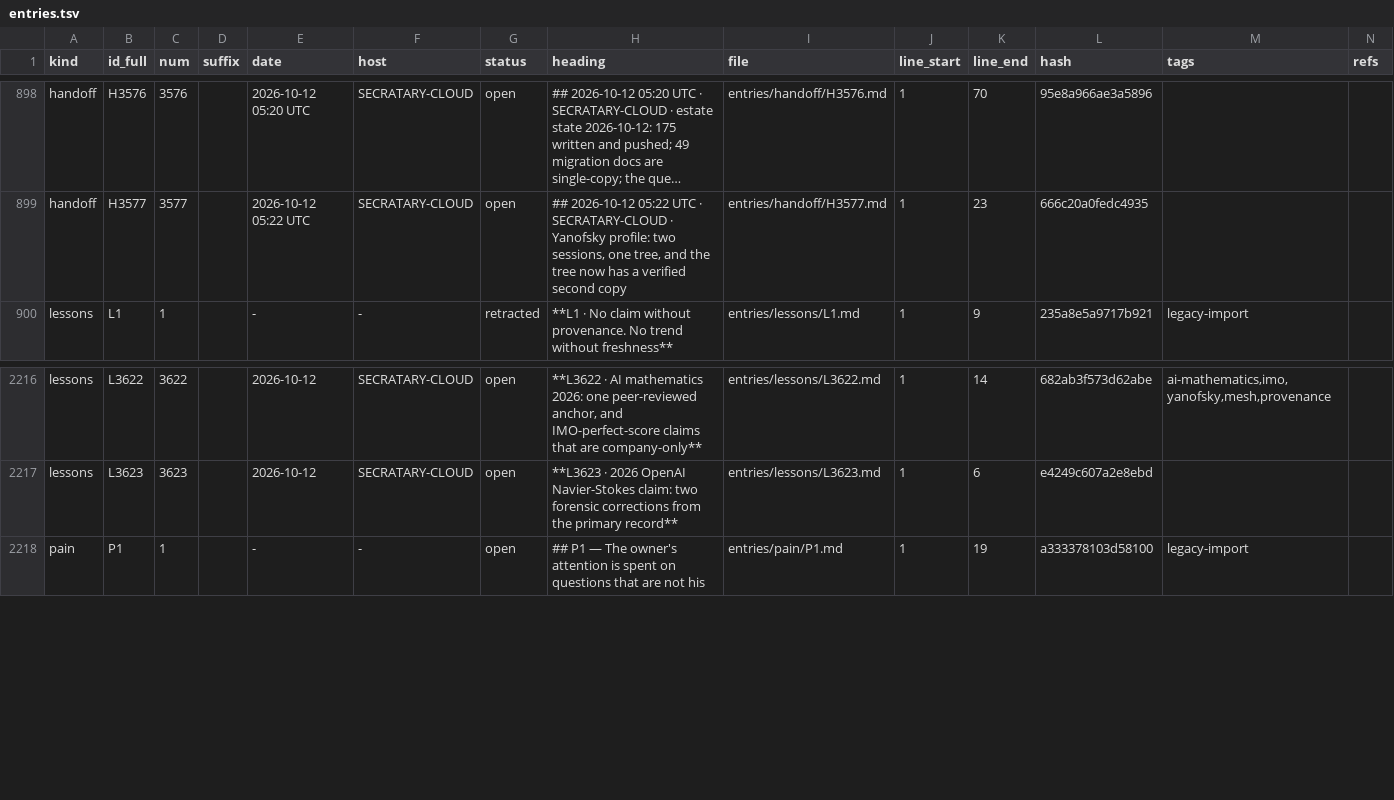
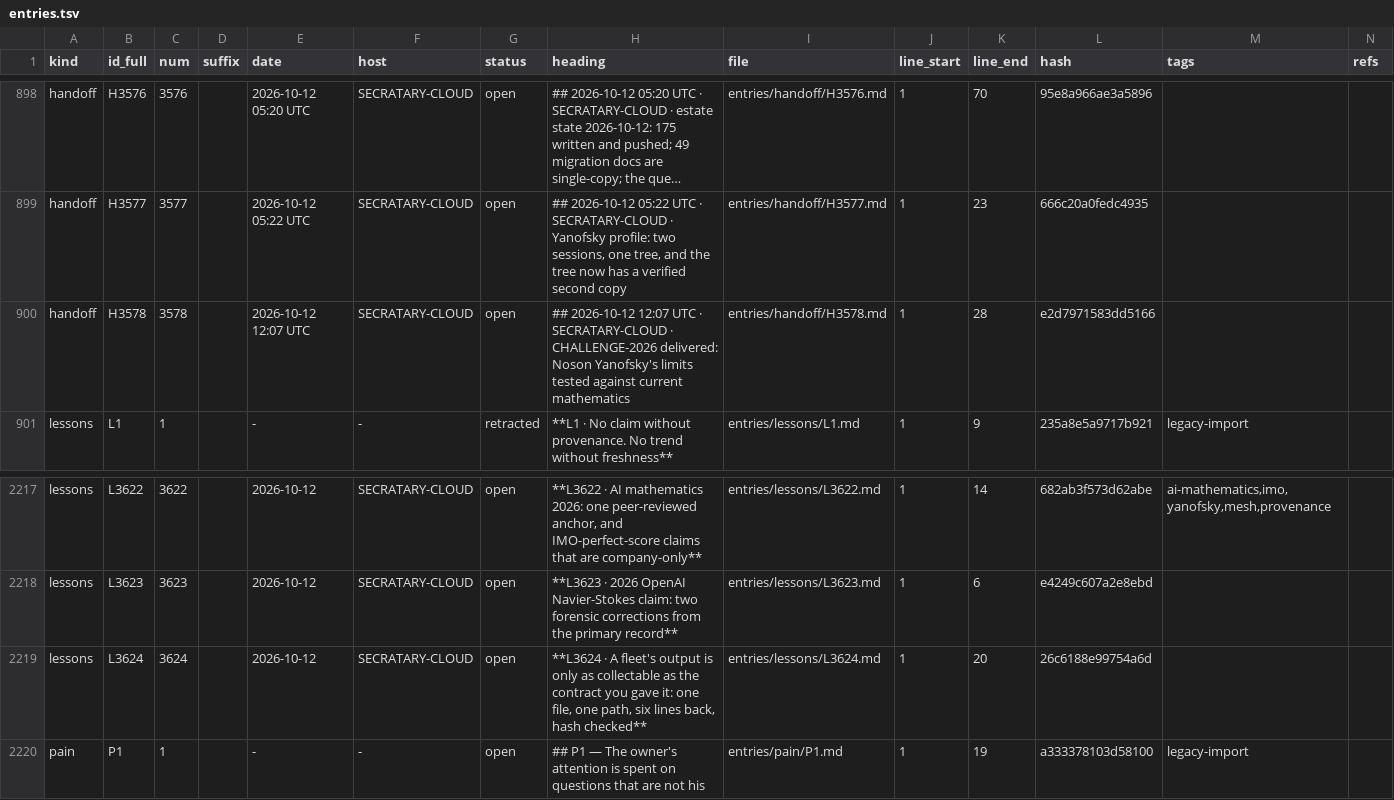
Before and after one commit to lakewoodphone/harness-config, a TSV file: journal/index/entries.tsv, drawn as a sheet; only a part is shown, gaps mark what is left out; long unchanged cells end in …; the diff names each change by its address in the sheet, - before the commit and + after, or states it on an @@ line.

Commit message:
journal: autocommit 5 path(s) on main from secratary-cloud at 2026-10-12T12:15:06Z

```diff
--- a/journal/index/entries.tsv
+++ b/journal/index/entries.tsv
+row 900: handoff | H3578 | 3578 |  | 2026-10-12 12:07 UTC | SECRATARY-CLOUD | open | ## 2026-10-12 12:07 UTC · SECRATARY-CLOUD · CHALLENGE-2026 delivered: Noson Yanofsky's limits tested against current mathematics | entries/handoff/H3578.md | 1 | 28 | e2d7971583dd5166
+row 2219: lessons | L3624 | 3624 |  | 2026-10-12 | SECRATARY-CLOUD | open | **L3624 · A fleet's output is only as collectable as the contract you gave it: one file, one path, six lines back, hash checked** | entries/lessons/L3624.md | 1 | 20 | 26c6188e99754a6d
```
Also changed, not shown: 4 other files.
